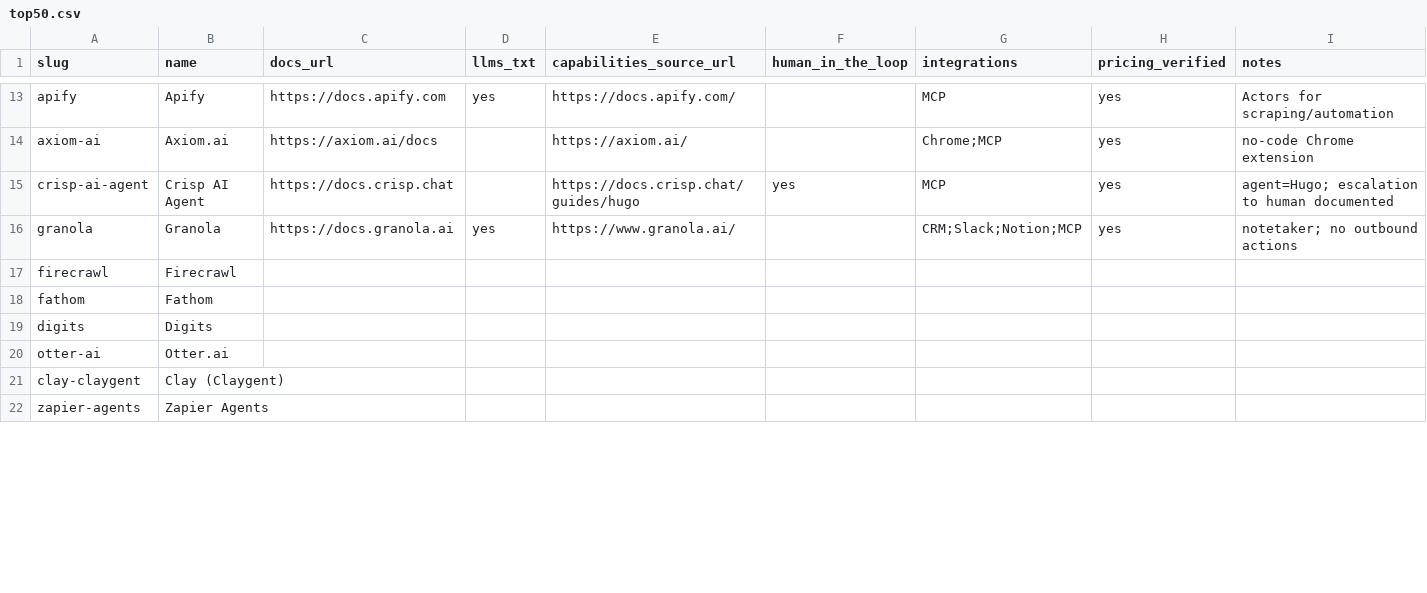
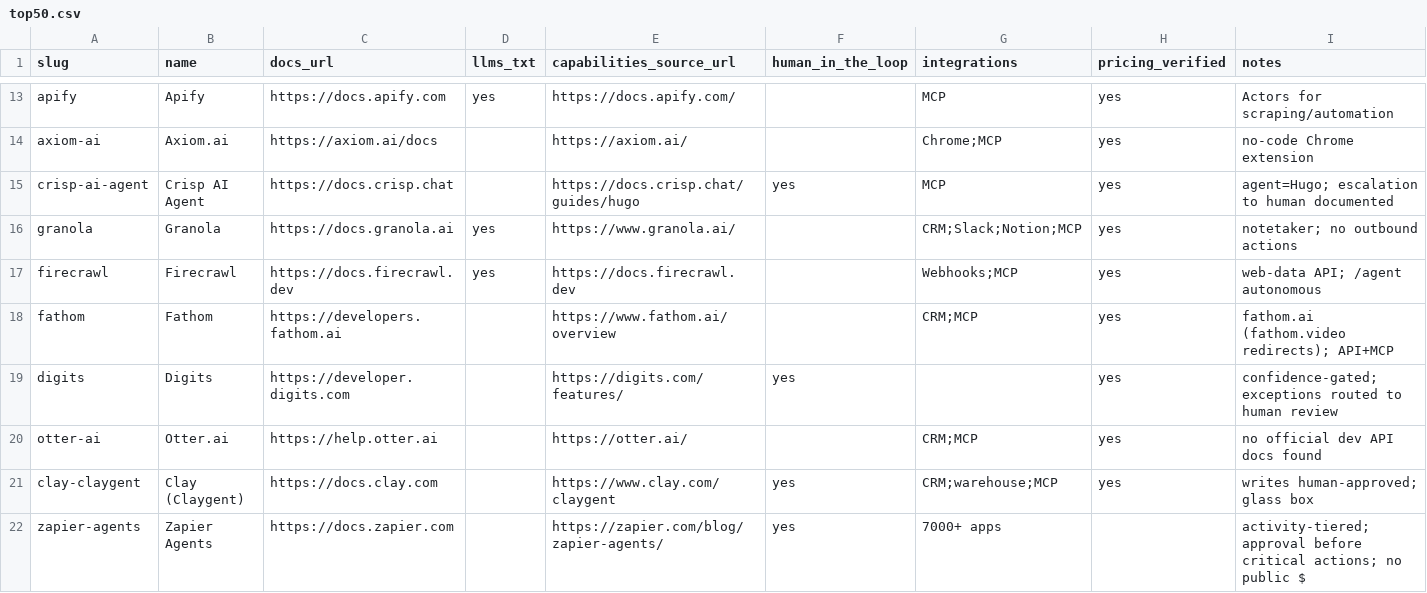
Before and after one commit to Tony4110/ELECTRAINDEX, a CSV file: data/enrichment/top50.csv, drawn as a sheet; only a part is shown, gaps mark what is left out; the diff covers the shown part only.

```diff
--- a/data/enrichment/top50.csv
+++ b/data/enrichment/top50.csv
@@ -16,7 +16,7 @@ crisp-ai-agent,Crisp AI Agent,https://docs.crisp.chat,,https://docs.crisp.chat/g
 granola,Granola,https://docs.granola.ai,yes,https://www.granola.ai/,,CRM;Slack;Notion;MCP,yes,notetaker; no outbound actions
-firecrawl,Firecrawl,,,,,,,
-fathom,Fathom,,,,,,,
-digits,Digits,,,,,,,
-otter-ai,Otter.ai,,,,,,,
-clay-claygent,Clay (Claygent),,,,,,,
-zapier-agents,Zapier Agents,,,,,,,
+firecrawl,Firecrawl,https://docs.firecrawl.dev,yes,https://docs.firecrawl.dev,,Webhooks;MCP,yes,web-data API; /agent autonomous
+fathom,Fathom,https://developers.fathom.ai,,https://www.fathom.ai/overview,,CRM;MCP,yes,fathom.ai (fathom.video redirects); API+MCP
+digits,Digits,https://developer.digits.com,,https://digits.com/features/,yes,,yes,confidence-gated; exceptions routed to human review
+otter-ai,Otter.ai,https://help.otter.ai,,https://otter.ai/,,CRM;MCP,yes,no official dev API docs found
+clay-claygent,Clay (Claygent),https://docs.clay.com,,https://www.clay.com/claygent,yes,CRM;warehouse;MCP,yes,writes human-approved; glass box
+zapier-agents,Zapier Agents,https://docs.zapier.com,,https://zapier.com/blog/zapier-agents/,yes,7000+ apps,,activity-tiered; approval before critical actions; no public $
```
Also changed, not shown: 23 edited cells elsewhere in this file.
